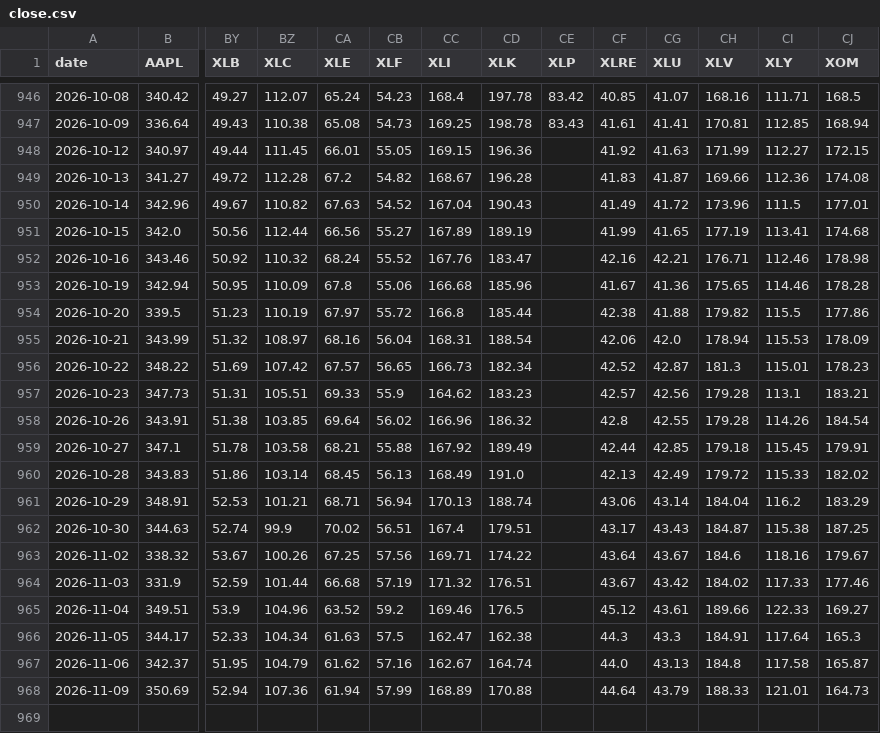
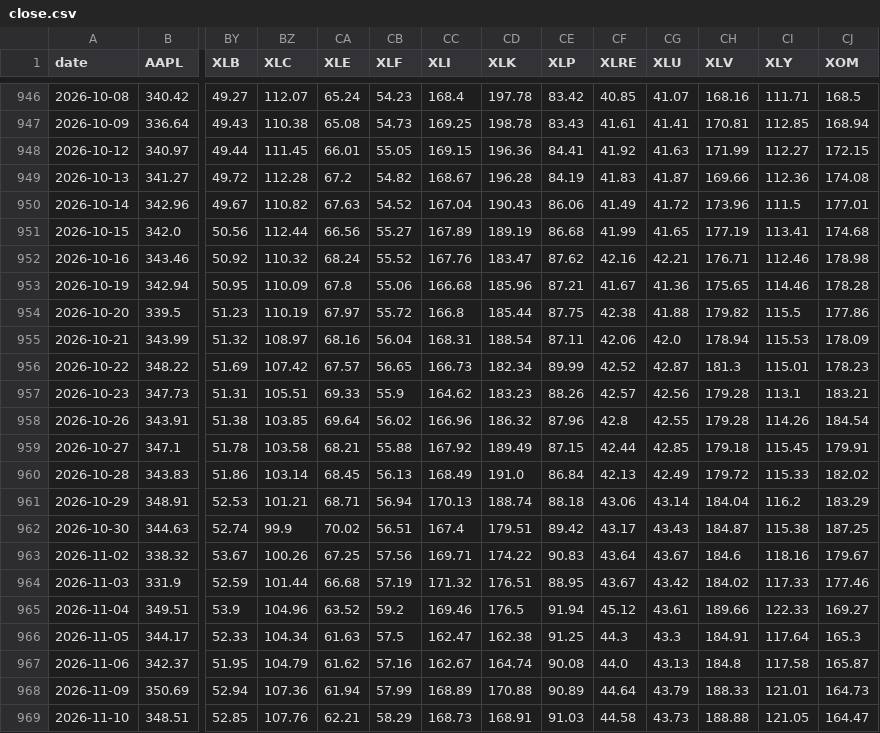
Before and after one commit to YnHaddad/wealth-risk-dashboard, a CSV file: data/market/close.csv, drawn as a sheet; only a part is shown, gaps mark what is left out; rows hold the shown columns only; the diff names each change by its address in the sheet, - before the commit and + after, or states it on an @@ line.

```diff
--- a/data/market/close.csv
+++ b/data/market/close.csv
-CE948 (XLP): (empty)
+CE948 (XLP): 84.41
-CE949 (XLP): (empty)
+CE949 (XLP): 84.19
-CE950 (XLP): (empty)
+CE950 (XLP): 86.06
-CE951 (XLP): (empty)
+CE951 (XLP): 86.68
-CE952 (XLP): (empty)
+CE952 (XLP): 87.62
-CE953 (XLP): (empty)
+CE953 (XLP): 87.21
-CE954 (XLP): (empty)
+CE954 (XLP): 87.75
-CE955 (XLP): (empty)
+CE955 (XLP): 87.11
-CE956 (XLP): (empty)
+CE956 (XLP): 89.99
-CE957 (XLP): (empty)
+CE957 (XLP): 88.26
-CE958 (XLP): (empty)
+CE958 (XLP): 87.96
-CE959 (XLP): (empty)
+CE959 (XLP): 87.15
-CE960 (XLP): (empty)
+CE960 (XLP): 86.84
-CE961 (XLP): (empty)
+CE961 (XLP): 88.18
-CE962 (XLP): (empty)
+CE962 (XLP): 89.42
-CE963 (XLP): (empty)
+CE963 (XLP): 90.83
-CE964 (XLP): (empty)
+CE964 (XLP): 88.95
-CE965 (XLP): (empty)
+CE965 (XLP): 91.94
-CE966 (XLP): (empty)
+CE966 (XLP): 91.25
-CE967 (XLP): (empty)
+CE967 (XLP): 90.08
-CE968 (XLP): (empty)
+CE968 (XLP): 90.89
+row 969: 2026-11-10 | 348.51 | 52.85 | 107.76 | 62.21 | 58.29 | 168.73 | 168.91 | 91.03 | 44.58 | 43.73 | 188.88 | 121.05 | 164.47
```
Also changed, not shown: data/cash_flows.csv, data/market/adj_close.csv, 2 other files.
